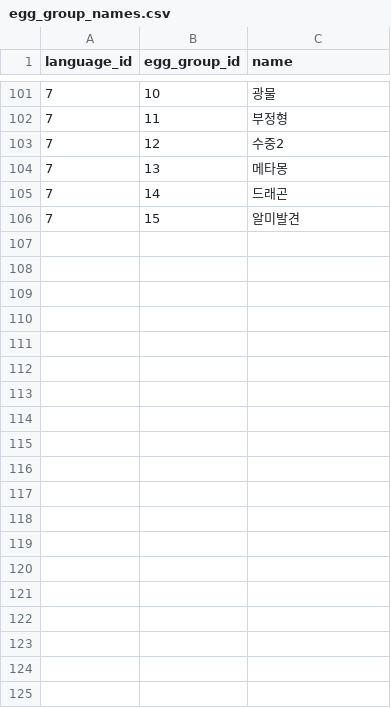
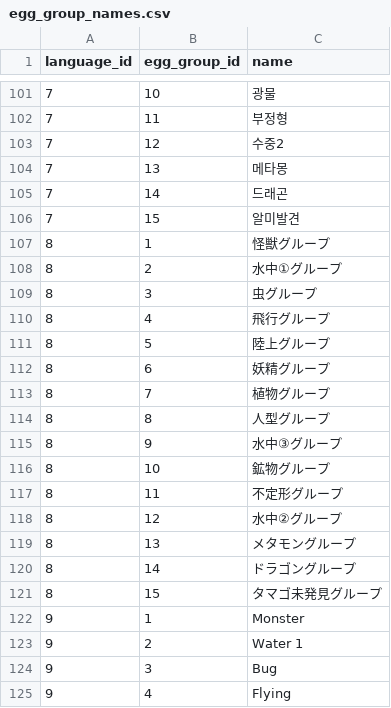
Before and after one commit to jpirnat/dex, a CSV file: data/egg_group_names.csv, drawn as a sheet; only a part is shown, gaps mark what is left out; the diff covers the shown part only; the diff names each change by its address in the sheet, - before the commit and + after, or states it on an @@ line.

Commit message:
Added placeholder egg group names for Chinese.

```diff
--- a/data/egg_group_names.csv
+++ b/data/egg_group_names.csv
+row 107: 8 | 1 | 怪獣グループ
+row 108: 8 | 2 | 水中①グループ
+row 109: 8 | 3 | 虫グループ
+row 110: 8 | 4 | 飛行グループ
+row 111: 8 | 5 | 陸上グループ
+row 112: 8 | 6 | 妖精グループ
+row 113: 8 | 7 | 植物グループ
+row 114: 8 | 8 | 人型グループ
+row 115: 8 | 9 | 水中③グループ
+row 116: 8 | 10 | 鉱物グループ
+row 117: 8 | 11 | 不定形グループ
+row 118: 8 | 12 | 水中②グループ
+row 119: 8 | 13 | メタモングループ
+row 120: 8 | 14 | ドラゴングループ
+row 121: 8 | 15 | タマゴ未発見グループ
+row 122: 9 | 1 | Monster
+row 123: 9 | 2 | Water 1
+row 124: 9 | 3 | Bug
+row 125: 9 | 4 | Flying
```
Also changed, not shown: 26 added rows elsewhere in this file.
